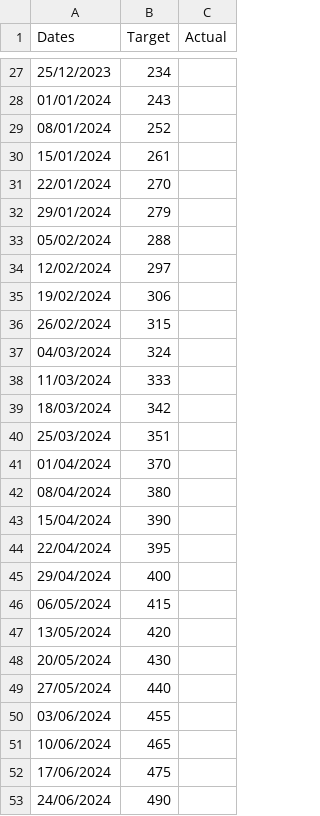
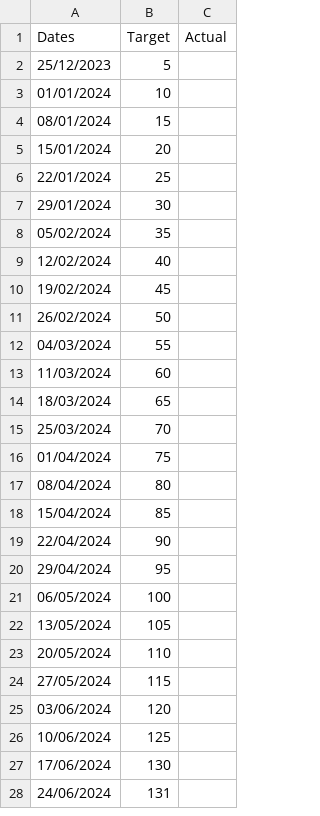
Before and after one commit to joeyclemens/cohbra-2, a CSV file: progress/spec_progress.csv, drawn as a sheet; only a part is shown, gaps mark what is left out; the diff covers the shown part only.

```diff
--- a/progress/spec_progress.csv
+++ b/progress/spec_progress.csv
@@ -27,27 +2,27 @@ Dates,Target,Actual
-25/12/2023,234,
-01/01/2024,243,
-08/01/2024,252,
-15/01/2024,261,
-22/01/2024,270,
-29/01/2024,279,
-05/02/2024,288,
-12/02/2024,297,
-19/02/2024,306,
-26/02/2024,315,
-04/03/2024,324,
-11/03/2024,333,
-18/03/2024,342,
-25/03/2024,351,
-01/04/2024,370,
-08/04/2024,380,
-15/04/2024,390,
-22/04/2024,395,
-29/04/2024,400,
-06/05/2024,415,
-13/05/2024,420,
-20/05/2024,430,
-27/05/2024,440,
-03/06/2024,455,
-10/06/2024,465,
-17/06/2024,475,
-24/06/2024,490,
+25/12/2023,5,
+01/01/2024,10,
+08/01/2024,15,
+15/01/2024,20,
+22/01/2024,25,
+29/01/2024,30,
+05/02/2024,35,
+12/02/2024,40,
+19/02/2024,45,
+26/02/2024,50,
+04/03/2024,55,
+11/03/2024,60,
+18/03/2024,65,
+25/03/2024,70,
+01/04/2024,75,
+08/04/2024,80,
+15/04/2024,85,
+22/04/2024,90,
+29/04/2024,95,
+06/05/2024,100,
+13/05/2024,105,
+20/05/2024,110,
+27/05/2024,115,
+03/06/2024,120,
+10/06/2024,125,
+17/06/2024,130,
+24/06/2024,131,
```
Also changed, not shown: 25 removed rows elsewhere in this file, progress/spec_room_progress.csv, progress/total_progress.csv.
